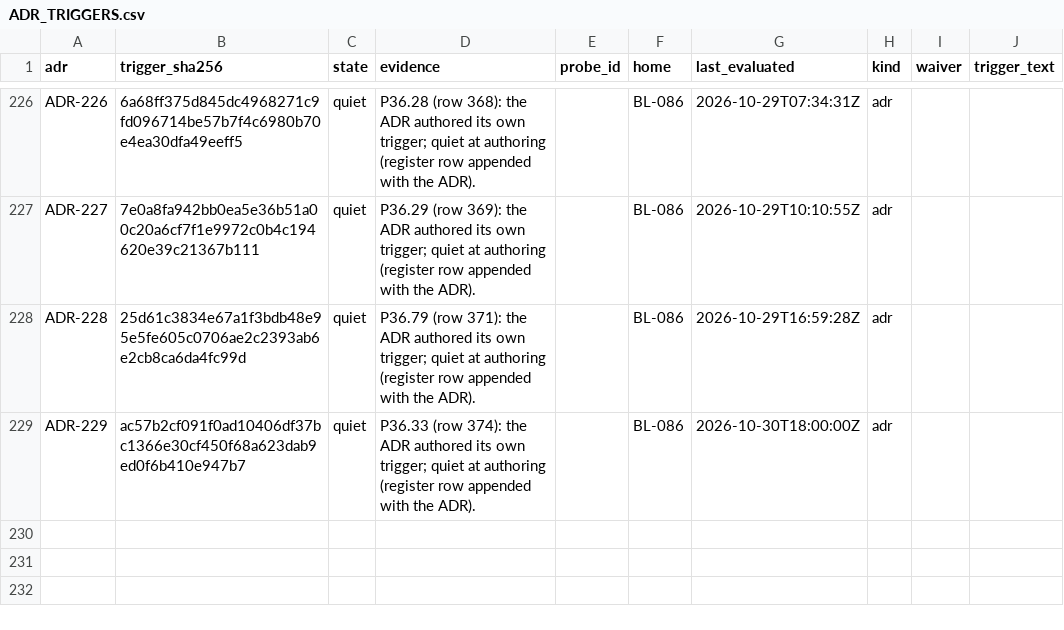
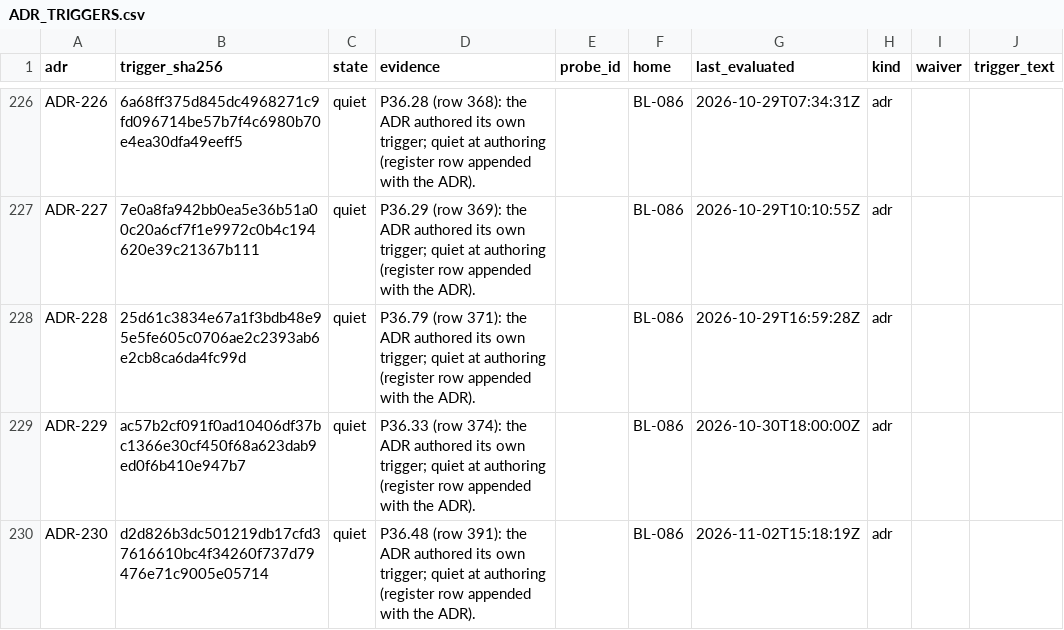
Before and after one commit to SteveVitali/Eleutheria, a CSV file: docs/build/reports/adr_triggers/ADR_TRIGGERS.csv, drawn as a sheet; only a part is shown, gaps mark what is left out; the diff names each change by its address in the sheet, - before the commit and + after, or states it on an @@ line.

Commit message:
P36.48 -v3 — BL-086 home + trigger-register row for ADR-230
check_backlog requires every ADR to be owned by a BACKLOG row; ADR-230
lands in the phase-36 home BL-086 (sources column + description clause),
and the revisit-trigger register gains its quiet-at-authoring row.

Harness: devin-desktop/swe-2-high/subagent

```diff
--- a/docs/build/reports/adr_triggers/ADR_TRIGGERS.csv
+++ b/docs/build/reports/adr_triggers/ADR_TRIGGERS.csv
+row 230: ADR-230 | d2d826b3dc501219db17cfd37616610bc4f34260f737d79476e71c9005e05714 | quiet | P36.48 (row 391): the ADR authored its own trigger; quiet at authoring (register row appended with the ADR). |  | BL-086 | 2026-11-02T15:18:19Z | adr
```
Also changed, not shown: docs/build/BACKLOG.csv, 4 other files.
